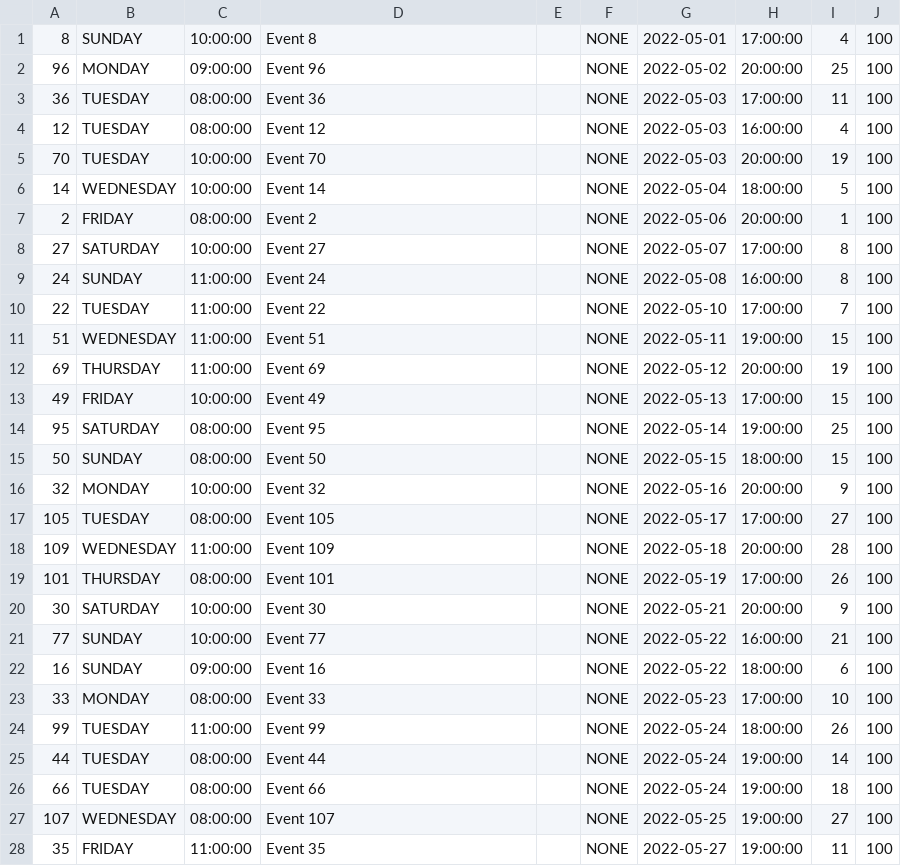
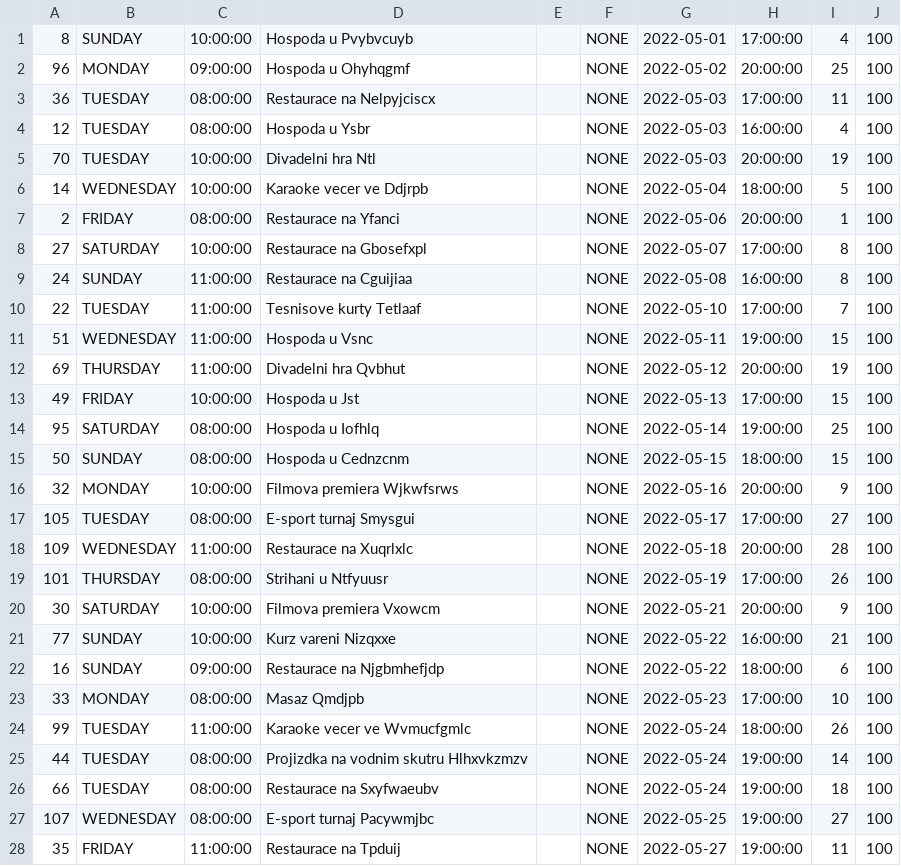
Before and after one commit to noamorii/resNow, a CSV file: src/main/resources/generatorCSVs/seatEvents.csv, drawn as a sheet; only a part is shown; the diff covers the shown part only.

```diff
--- a/src/main/resources/generatorCSVs/seatEvents.csv
+++ b/src/main/resources/generatorCSVs/seatEvents.csv
@@ -1,28 +1,28 @@
-8,SUNDAY,10:00:00,Event 8,,NONE,2022-05-01,17:00:00,4,100
-96,MONDAY,09:00:00,Event 96,,NONE,2022-05-02,20:00:00,25,100
-36,TUESDAY,08:00:00,Event 36,,NONE,2022-05-03,17:00:00,11,100
-12,TUESDAY,08:00:00,Event 12,,NONE,2022-05-03,16:00:00,4,100
-70,TUESDAY,10:00:00,Event 70,,NONE,2022-05-03,20:00:00,19,100
-14,WEDNESDAY,10:00:00,Event 14,,NONE,2022-05-04,18:00:00,5,100
-2,FRIDAY,08:00:00,Event 2,,NONE,2022-05-06,20:00:00,1,100
-27,SATURDAY,10:00:00,Event 27,,NONE,2022-05-07,17:00:00,8,100
-24,SUNDAY,11:00:00,Event 24,,NONE,2022-05-08,16:00:00,8,100
-22,TUESDAY,11:00:00,Event 22,,NONE,2022-05-10,17:00:00,7,100
-51,WEDNESDAY,11:00:00,Event 51,,NONE,2022-05-11,19:00:00,15,100
-69,THURSDAY,11:00:00,Event 69,,NONE,2022-05-12,20:00:00,19,100
-49,FRIDAY,10:00:00,Event 49,,NONE,2022-05-13,17:00:00,15,100
-95,SATURDAY,08:00:00,Event 95,,NONE,2022-05-14,19:00:00,25,100
-50,SUNDAY,08:00:00,Event 50,,NONE,2022-05-15,18:00:00,15,100
-32,MONDAY,10:00:00,Event 32,,NONE,2022-05-16,20:00:00,9,100
-105,TUESDAY,08:00:00,Event 105,,NONE,2022-05-17,17:00:00,27,100
-109,WEDNESDAY,11:00:00,Event 109,,NONE,2022-05-18,20:00:00,28,100
-101,THURSDAY,08:00:00,Event 101,,NONE,2022-05-19,17:00:00,26,100
-30,SATURDAY,10:00:00,Event 30,,NONE,2022-05-21,20:00:00,9,100
-77,SUNDAY,10:00:00,Event 77,,NONE,2022-05-22,16:00:00,21,100
-16,SUNDAY,09:00:00,Event 16,,NONE,2022-05-22,18:00:00,6,100
-33,MONDAY,08:00:00,Event 33,,NONE,2022-05-23,17:00:00,10,100
-99,TUESDAY,11:00:00,Event 99,,NONE,2022-05-24,18:00:00,26,100
-44,TUESDAY,08:00:00,Event 44,,NONE,2022-05-24,19:00:00,14,100
-66,TUESDAY,08:00:00,Event 66,,NONE,2022-05-24,19:00:00,18,100
-107,WEDNESDAY,08:00:00,Event 107,,NONE,2022-05-25,19:00:00,27,100
-35,FRIDAY,11:00:00,Event 35,,NONE,2022-05-27,19:00:00,11,100
+8,SUNDAY,10:00:00,Hospoda u Pvybvcuyb,,NONE,2022-05-01,17:00:00,4,100
+96,MONDAY,09:00:00,Hospoda u Ohyhqgmf,,NONE,2022-05-02,20:00:00,25,100
+36,TUESDAY,08:00:00,Restaurace na Nelpyjciscx,,NONE,2022-05-03,17:00:00,11,100
+12,TUESDAY,08:00:00,Hospoda u Ysbr,,NONE,2022-05-03,16:00:00,4,100
+70,TUESDAY,10:00:00,Divadelni hra Ntl,,NONE,2022-05-03,20:00:00,19,100
+14,WEDNESDAY,10:00:00,Karaoke vecer ve Ddjrpb,,NONE,2022-05-04,18:00:00,5,100
+2,FRIDAY,08:00:00,Restaurace na Yfanci,,NONE,2022-05-06,20:00:00,1,100
+27,SATURDAY,10:00:00,Restaurace na Gbosefxpl,,NONE,2022-05-07,17:00:00,8,100
+24,SUNDAY,11:00:00,Restaurace na Cguijiaa,,NONE,2022-05-08,16:00:00,8,100
+22,TUESDAY,11:00:00,Tesnisove kurty Tetlaaf,,NONE,2022-05-10,17:00:00,7,100
+51,WEDNESDAY,11:00:00,Hospoda u Vsnc,,NONE,2022-05-11,19:00:00,15,100
+69,THURSDAY,11:00:00,Divadelni hra Qvbhut,,NONE,2022-05-12,20:00:00,19,100
+49,FRIDAY,10:00:00,Hospoda u Jst,,NONE,2022-05-13,17:00:00,15,100
+95,SATURDAY,08:00:00,Hospoda u Iofhlq,,NONE,2022-05-14,19:00:00,25,100
+50,SUNDAY,08:00:00,Hospoda u Cednzcnm,,NONE,2022-05-15,18:00:00,15,100
+32,MONDAY,10:00:00,Filmova premiera Wjkwfsrws,,NONE,2022-05-16,20:00:00,9,100
+105,TUESDAY,08:00:00,E-sport turnaj Smysgui,,NONE,2022-05-17,17:00:00,27,100
+109,WEDNESDAY,11:00:00,Restaurace na Xuqrlxlc,,NONE,2022-05-18,20:00:00,28,100
+101,THURSDAY,08:00:00,Strihani u Ntfyuusr,,NONE,2022-05-19,17:00:00,26,100
+30,SATURDAY,10:00:00,Filmova premiera Vxowcm,,NONE,2022-05-21,20:00:00,9,100
+77,SUNDAY,10:00:00,Kurz vareni Nizqxxe,,NONE,2022-05-22,16:00:00,21,100
+16,SUNDAY,09:00:00,Restaurace na Njgbmhefjdp,,NONE,2022-05-22,18:00:00,6,100
+33,MONDAY,08:00:00,Masaz Qmdjpb,,NONE,2022-05-23,17:00:00,10,100
+99,TUESDAY,11:00:00,Karaoke vecer ve Wvmucfgmlc,,NONE,2022-05-24,18:00:00,26,100
+44,TUESDAY,08:00:00,Projizdka na vodnim skutru Hlhxvkzmzv,,NONE,2022-05-24,19:00:00,14,100
+66,TUESDAY,08:00:00,Restaurace na Sxyfwaeubv,,NONE,2022-05-24,19:00:00,18,100
+107,WEDNESDAY,08:00:00,E-sport turnaj Pacywmjbc,,NONE,2022-05-25,19:00:00,27,100
+35,FRIDAY,11:00:00,Restaurace na Tpduij,,NONE,2022-05-27,19:00:00,11,100
```
Also changed, not shown: 8 edited cells elsewhere in this file, src/main/resources/generatorCSVs/customTimeEvents.csv, src/main/resources/generatorCSVs/intervalEvents.csv, 3 other files.
